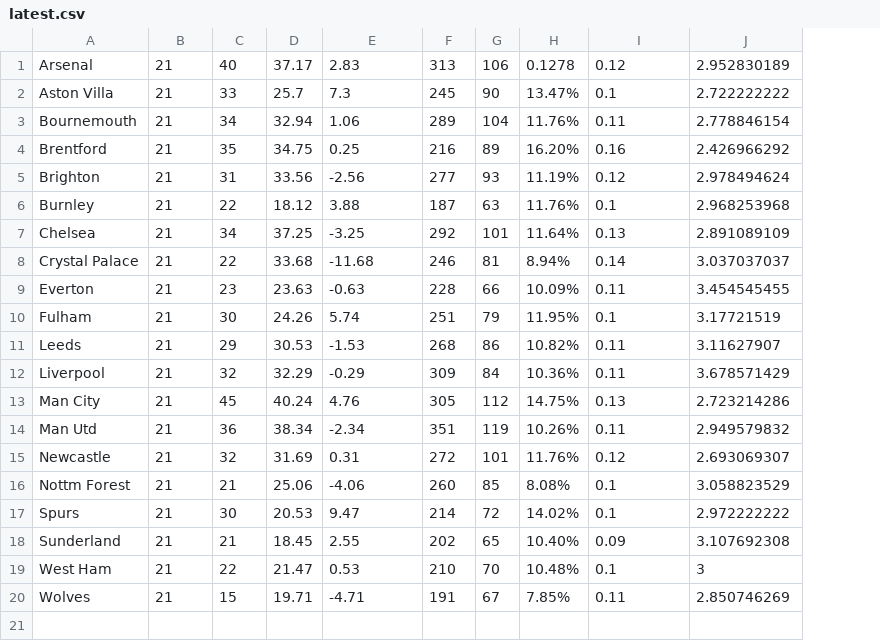
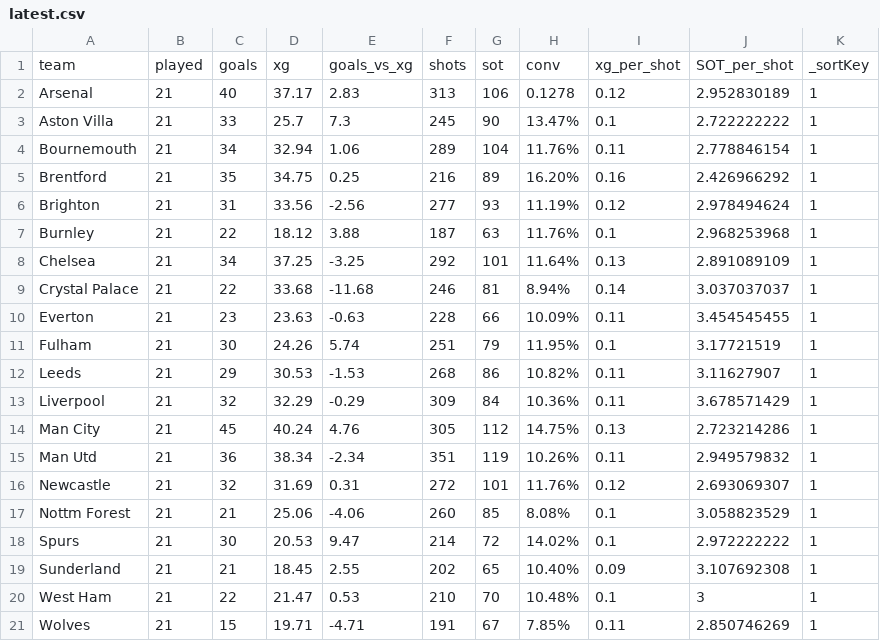
Before and after one commit to crawenn/LFCstats, a CSV file: data/latest.csv, drawn as a sheet; addresses are those after the commit; the diff names each change by its address in the sheet, - before the commit and + after, or states it on an @@ line.

Commit message:
missing headers

```diff
--- a/data/latest.csv
+++ b/data/latest.csv
+column K, rows 2-21: all 1
+row 1: team | played | goals | xg | goals_vs_xg | shots | sot | conv | xg_per_shot | SOT_per_shot | _sortKey
```
